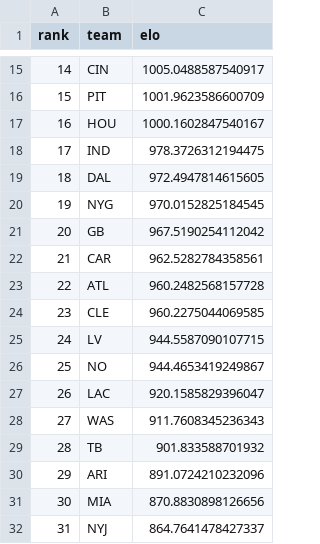
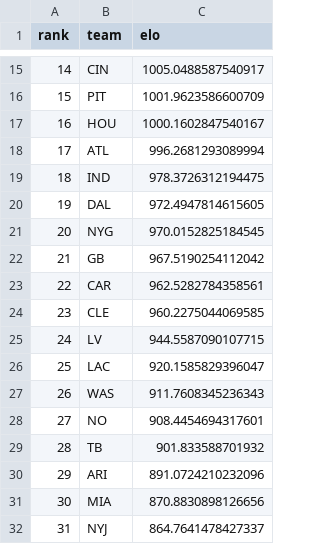
Before and after one commit to schwill2018/nfl_elo_project, a CSV file: current_elo_rankings.csv, drawn as a sheet; only a part is shown, gaps mark what is left out; removed rows and columns are numbered as before the commit, all else as after; the diff names each change by its address in the sheet, - before the commit and + after, or states it on an @@ line.

```diff
--- a/current_elo_rankings.csv
+++ b/current_elo_rankings.csv
+row 18: 17 | ATL | 996.2681293089994
@@ column A (rank) renumbered between rows 19 and 27 @@
-row 23: 22 | ATL | 960.2482568157728
-row 26: 25 | NO | 944.4653419249867
+row 28: 27 | NO | 908.4454694317601
```
Also changed, not shown: future_projections.csv, historical_predictions.csv, 4 other files.
